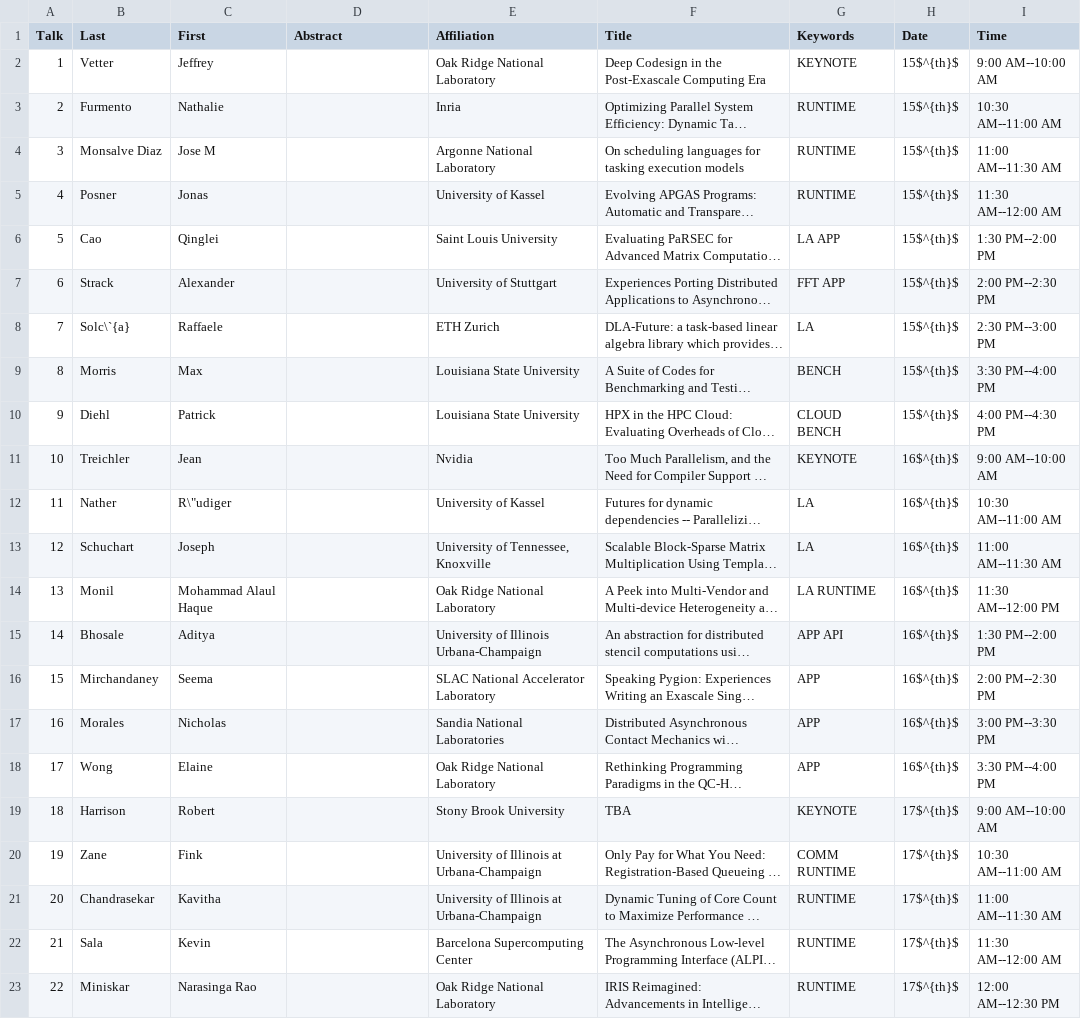
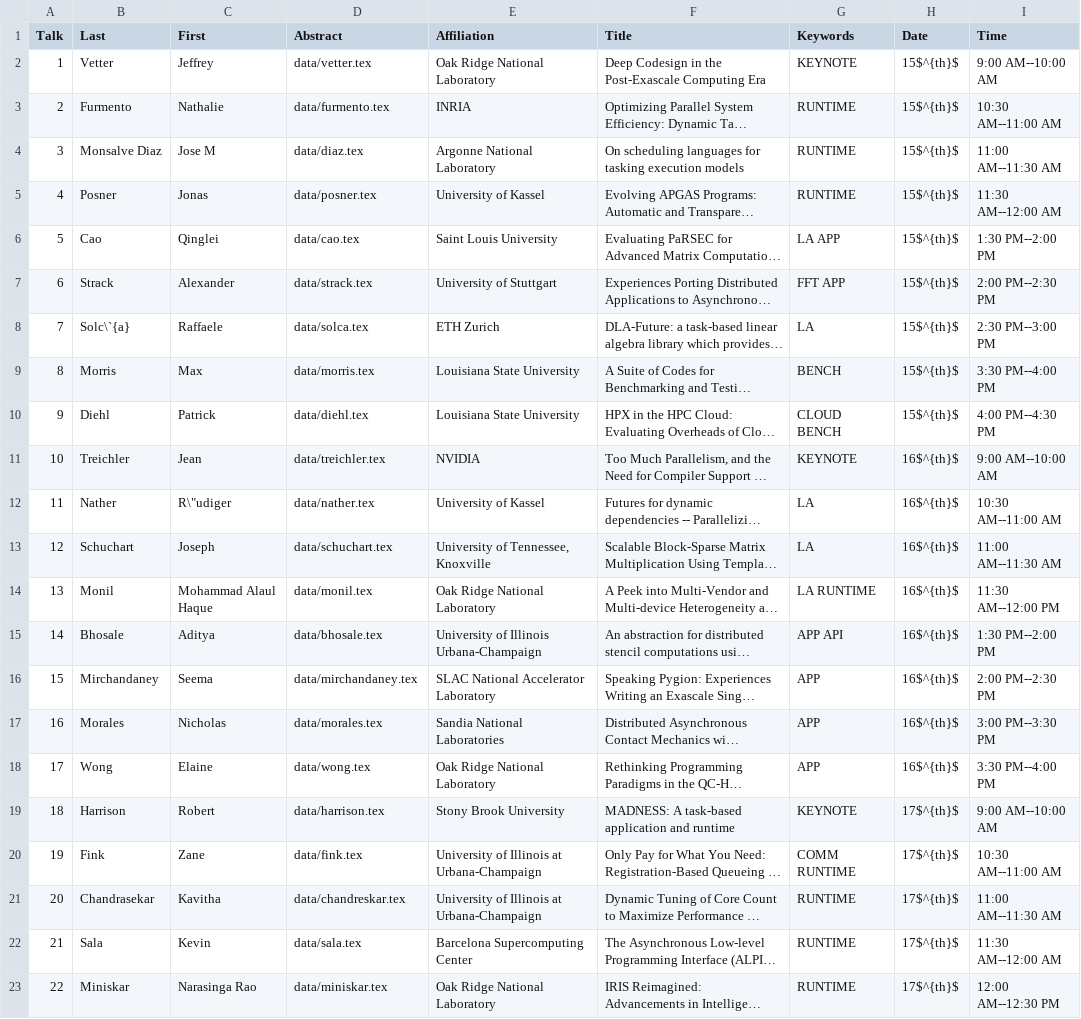
Before and after one commit to wamta25/booklet, a CSV file: data.csv, drawn as a sheet; long unchanged cells end in …; the diff names each change by its address in the sheet, - before the commit and + after, or states it on an @@ line.

Commit message:
Add abstracts and poster data
Signed-off-by: Joseph Schuchart <schuchart@icl.utk.edu>

```diff
--- a/data.csv
+++ b/data.csv
-D2 (Abstract): (empty)
+D2 (Abstract): data/vetter.tex
-D3 (Abstract): (empty)
+D3 (Abstract): data/furmento.tex
-E3 (Affiliation): Inria
+E3 (Affiliation): INRIA
-D4 (Abstract): (empty)
+D4 (Abstract): data/diaz.tex
-D5 (Abstract): (empty)
+D5 (Abstract): data/posner.tex
-D6 (Abstract): (empty)
+D6 (Abstract): data/cao.tex
-D7 (Abstract): (empty)
+D7 (Abstract): data/strack.tex
-D8 (Abstract): (empty)
+D8 (Abstract): data/solca.tex
-D9 (Abstract): (empty)
+D9 (Abstract): data/morris.tex
-D10 (Abstract): (empty)
+D10 (Abstract): data/diehl.tex
-D11 (Abstract): (empty)
+D11 (Abstract): data/treichler.tex
-E11 (Affiliation): Nvidia
+E11 (Affiliation): NVIDIA
-D12 (Abstract): (empty)
+D12 (Abstract): data/nather.tex
-D13 (Abstract): (empty)
+D13 (Abstract): data/schuchart.tex
-D14 (Abstract): (empty)
+D14 (Abstract): data/monil.tex
-D15 (Abstract): (empty)
+D15 (Abstract): data/bhosale.tex
-D16 (Abstract): (empty)
+D16 (Abstract): data/mirchandaney.tex
-D17 (Abstract): (empty)
+D17 (Abstract): data/morales.tex
-D18 (Abstract): (empty)
+D18 (Abstract): data/wong.tex
-D19 (Abstract): (empty)
+D19 (Abstract): data/harrison.tex
-F19 (Title): TBA
+F19 (Title): MADNESS: A task-based application and runtime
-B20 (Last): Zane
+B20 (Last): Fink
-C20 (First): Fink
+C20 (First): Zane
-D20 (Abstract): (empty)
+D20 (Abstract): data/fink.tex
-D21 (Abstract): (empty)
+D21 (Abstract): data/chandreskar.tex
-D22 (Abstract): (empty)
+D22 (Abstract): data/sala.tex
-D23 (Abstract): (empty)
+D23 (Abstract): data/miniskar.tex
```
Also changed, not shown: dataPoster.csv, 49 other files.
